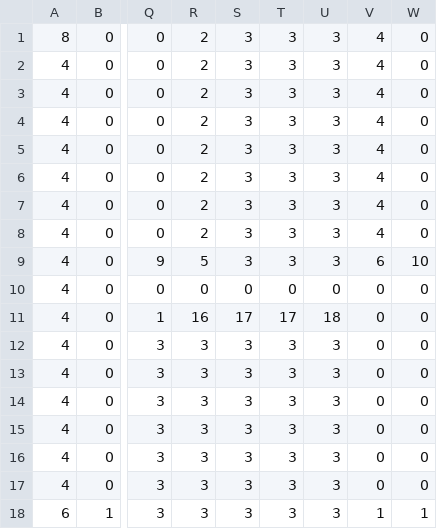
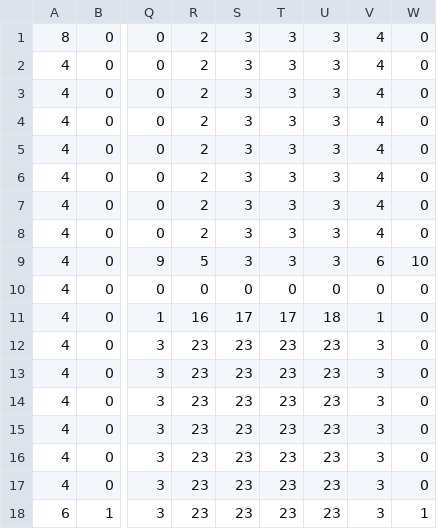
Before and after one commit to Ogame3334/bnscup2023, a CSV file: bnscup2023/Assets/Fields/TutorialField.csv, drawn as a sheet; only a part is shown, gaps mark what is left out; the diff names each change by its address in the sheet, - before the commit and + after, or states it on an @@ line.

```diff
--- a/bnscup2023/Assets/Fields/TutorialField.csv
+++ b/bnscup2023/Assets/Fields/TutorialField.csv
-V11: 0
+V11: 1
-R12:R18: 3
+R12:R18: 23
-S12:S18: 3
+S12:S18: 23
-T12:T18: 3
+T12:T18: 23
-U12:U18: 3
+U12:U18: 23
-V12:V17: 0
+V12:V17: 3
-V18: 1
+V18: 3
```
Also changed, not shown: 1 other file.
